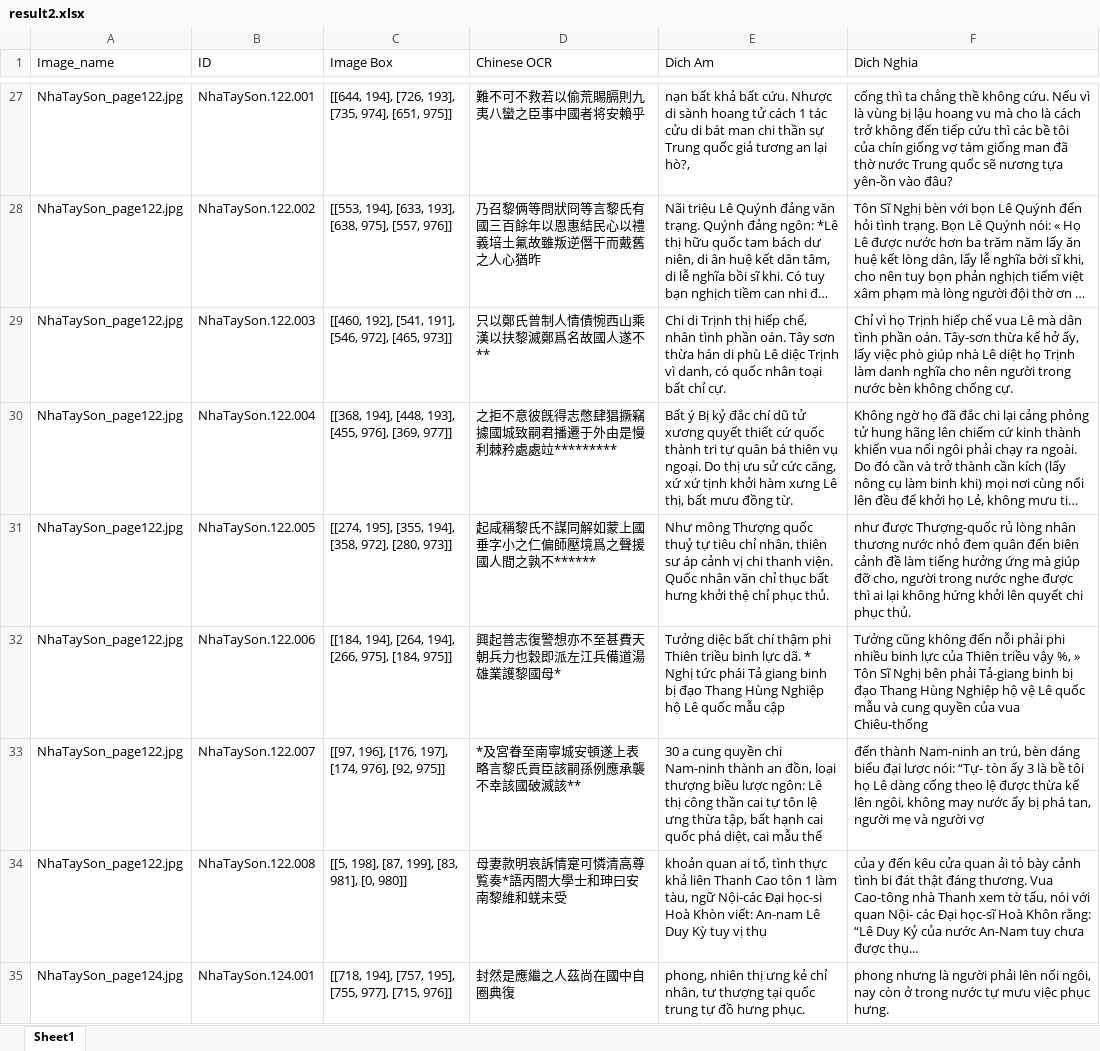
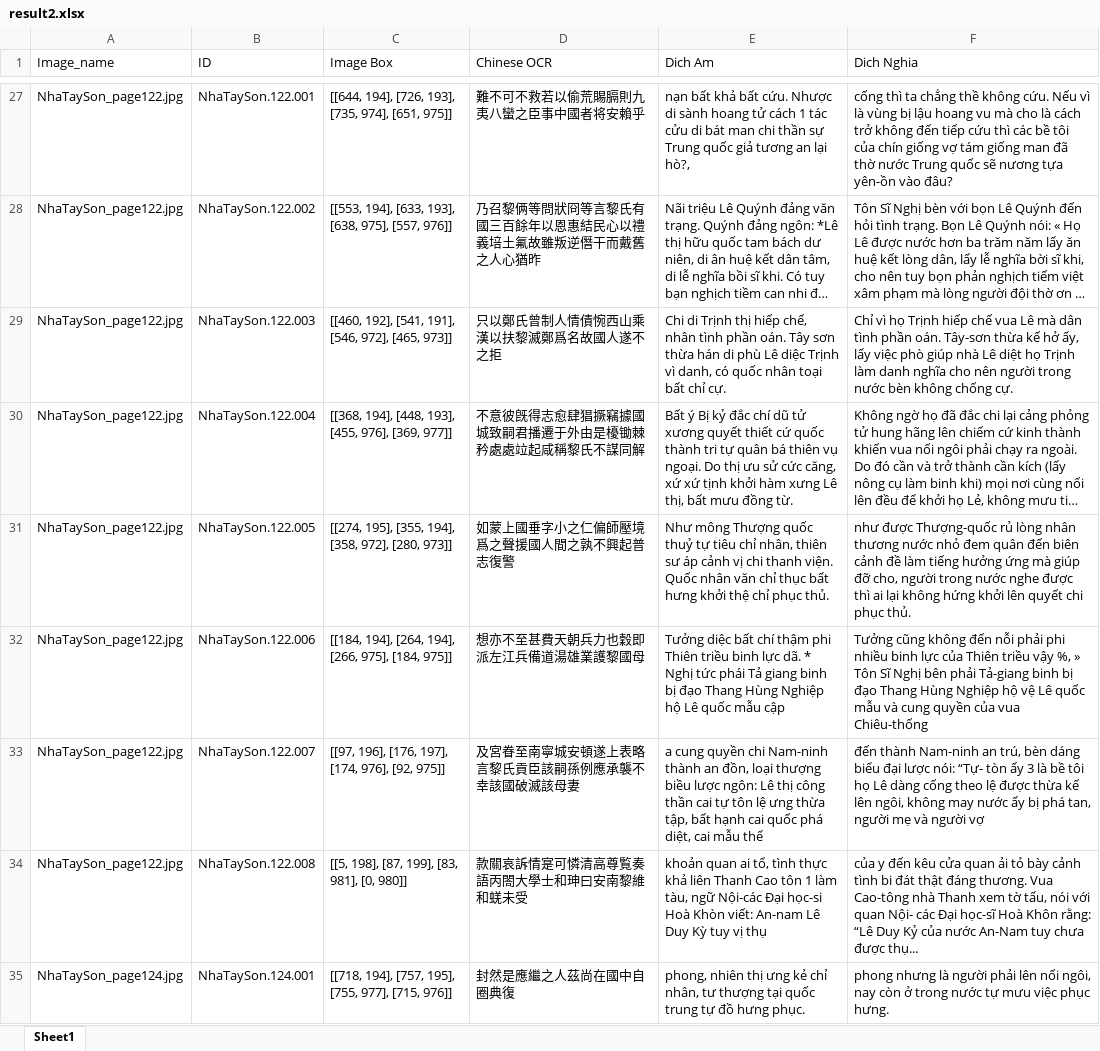
Before and after one commit to vuongquocphong/mod_bertalign, an Excel workbook: Data/OnProcess/result2.xlsx, sheet Sheet1, drawn as a sheet; only a part is shown, gaps mark what is left out; long unchanged cells end in …; values as stored, in another font and other column widths than the file's, no borders; the diff covers the shown part only; the diff names each change by its address in the sheet, - before the commit and + after, or states it on an @@ line.

Commit message:
update result2 (to 181)

```diff
--- a/Data/OnProcess/result2.xlsx (sheet Sheet1)
+++ b/Data/OnProcess/result2.xlsx (sheet Sheet1)
-D29 (Chinese OCR): 只以鄭氏曾制人情債惋西山乘漢以扶黎滅鄭爲名故國人遂不**
+D29 (Chinese OCR): 只以鄭氏曾制人情債惋西山乘漢以扶黎滅鄭爲名故國人遂不之拒
-D30 (Chinese OCR): 之拒不意彼旣得志憋肆猖撅竊據國城致嗣君播遷于外由是慢利棘矜處處竝*********
+D30 (Chinese OCR): 不意彼旣得志愈肆猖撅竊據國城致嗣君播遷于外由是櫌锄棘矜處處竝起咸稱黎氏不謀同解
-D31 (Chinese OCR): 起咸稱黎氏不謀同解如蒙上國垂字小之仁偏師壓境爲之聲援國人間之孰不******
+D31 (Chinese OCR): 如蒙上國垂字小之仁偏師壓境爲之聲援國人間之孰不興起普志復警
-D32 (Chinese OCR): 興起普志復警想亦不至甚費天朝兵力也穀即派左江兵備道湯雄業護黎國母*
+D32 (Chinese OCR): 想亦不至甚費天朝兵力也穀即派左江兵備道湯雄業護黎國母
-D33 (Chinese OCR): *及宮眷至南寧城安頓遂上表略言黎氏貢臣該嗣孫例應承襲不幸該國破滅該**
+D33 (Chinese OCR): 及宮眷至南寧城安頓遂上表略言黎氏貢臣該嗣孫例應承襲不幸該國破滅該母妻
-E33 (Dich Am): 30 a cung…
+E33 (Dich Am): a cung…
-D34 (Chinese OCR): 母妻款明哀訴情寔可憐清高尊覧奏*語丙閤大學士和珅曰安南黎維和蜣未受
+D34 (Chinese OCR): 款關哀訴情寔可憐清高尊覧奏語丙閤大學士和珅曰安南黎維和蜣未受
```
Also changed, not shown: 113 edited cells elsewhere in this sheet.
